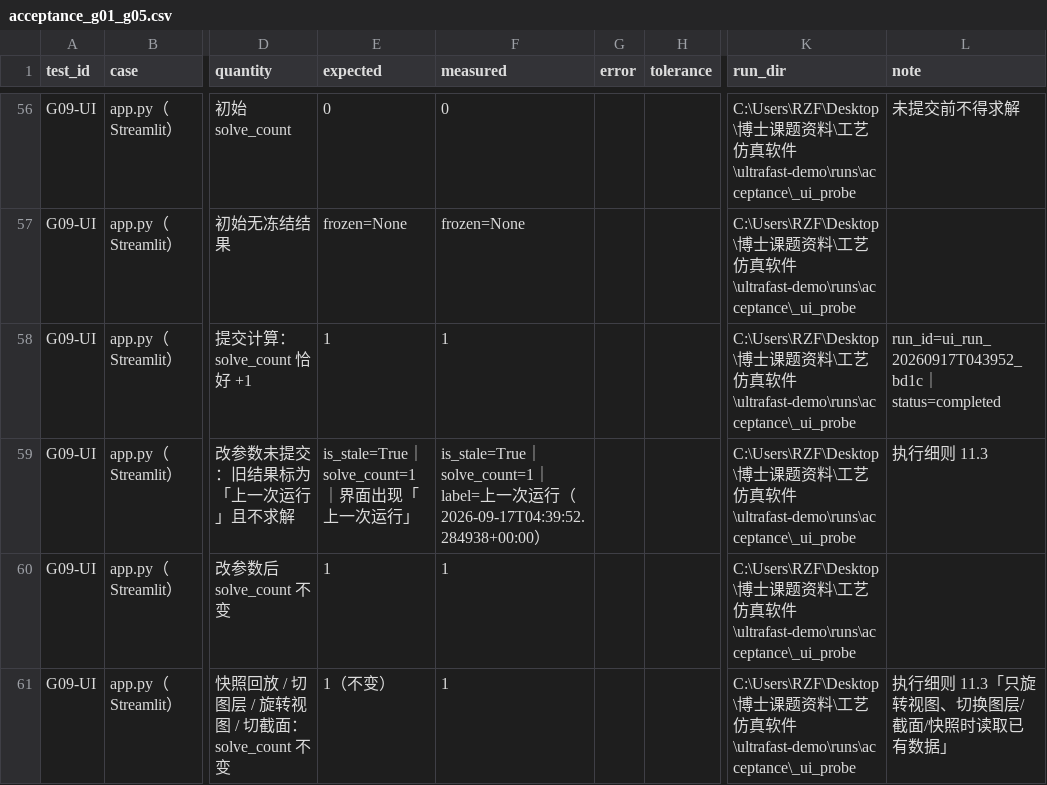
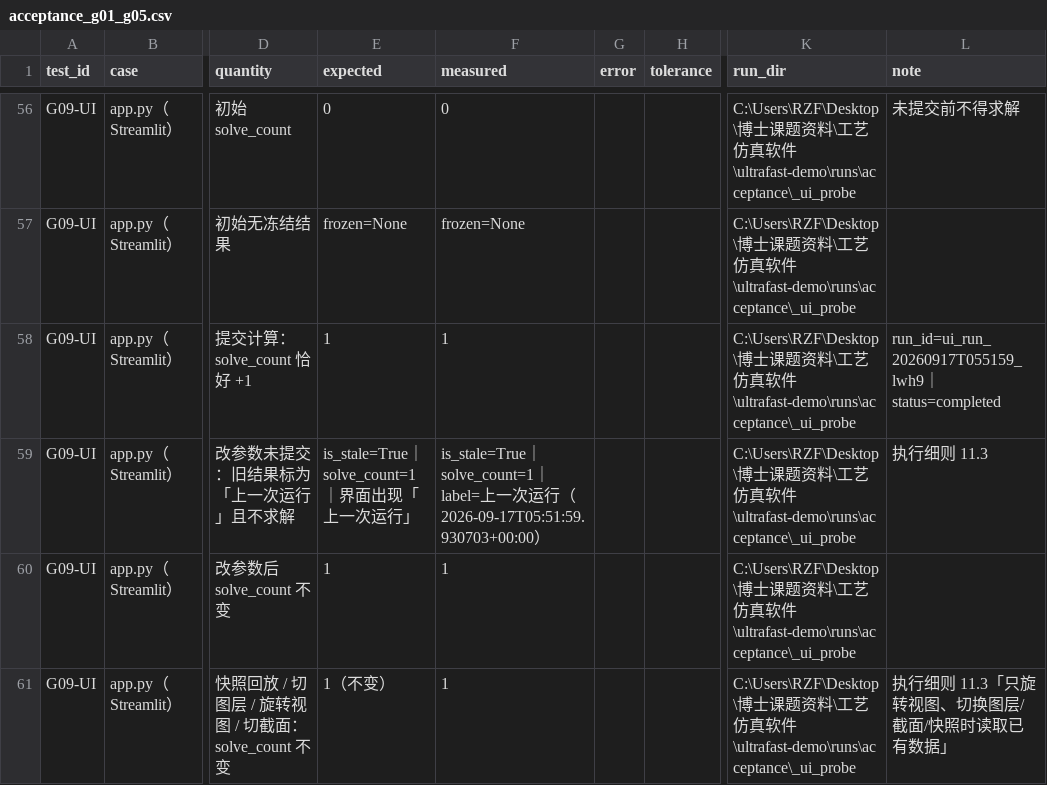
Before and after one commit to milumilelu/ultrafast-laser-demo, a CSV file: docs/reports/acceptance_g01_g05.csv, drawn as a sheet; only a part is shown, gaps mark what is left out; the diff covers the shown part only; the diff names each change by its address in the sheet, - before the commit and + after, or states it on an @@ line.

```diff
--- a/docs/reports/acceptance_g01_g05.csv
+++ b/docs/reports/acceptance_g01_g05.csv
-L58 (note): run_id=ui_run_20260917T043952_bd1c｜status=completed
+L58 (note): run_id=ui_run_20260917T055159_lwh9｜status=completed
-F59 (measured): …行（2026-09-17T04:39:52.284938+00:00）
+F59 (measured): …行（2026-09-17T05:51:59.930703+00:00）
```
Also changed, not shown: 2 edited cells elsewhere in this file, docs/reports/material_admission.csv, docs/reports/protocol_registry.csv, 28 other files.
